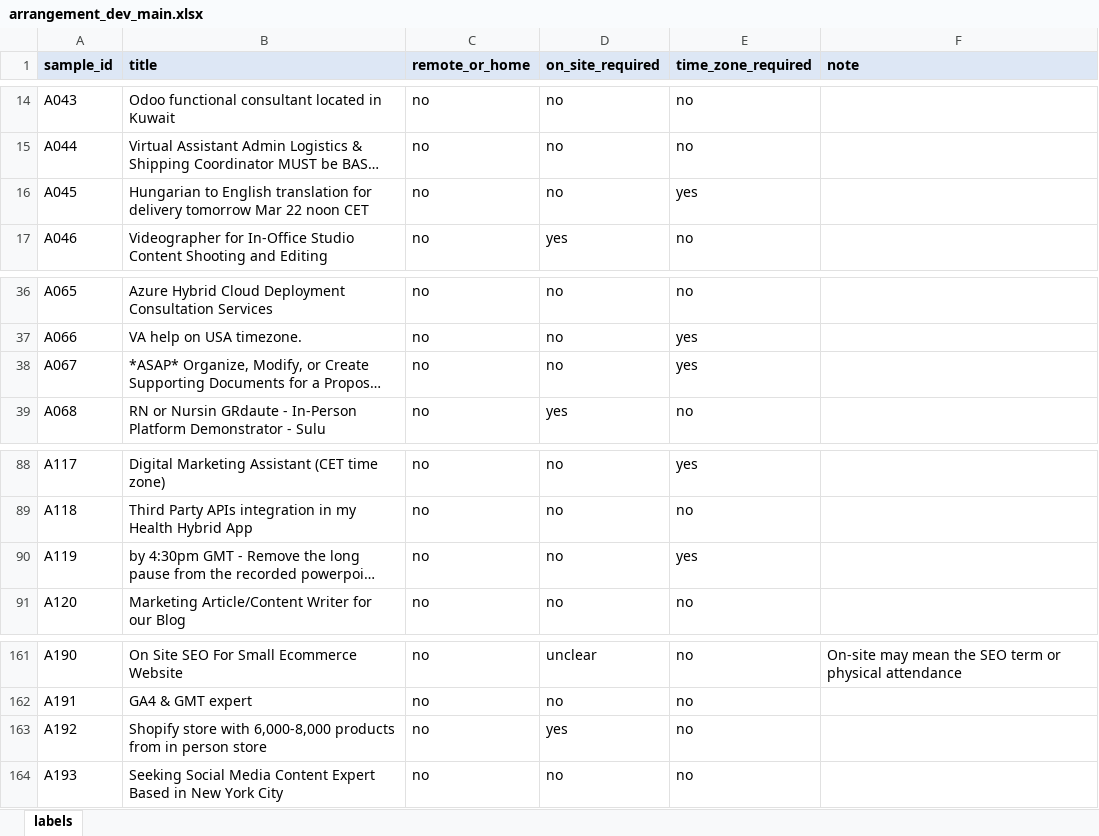
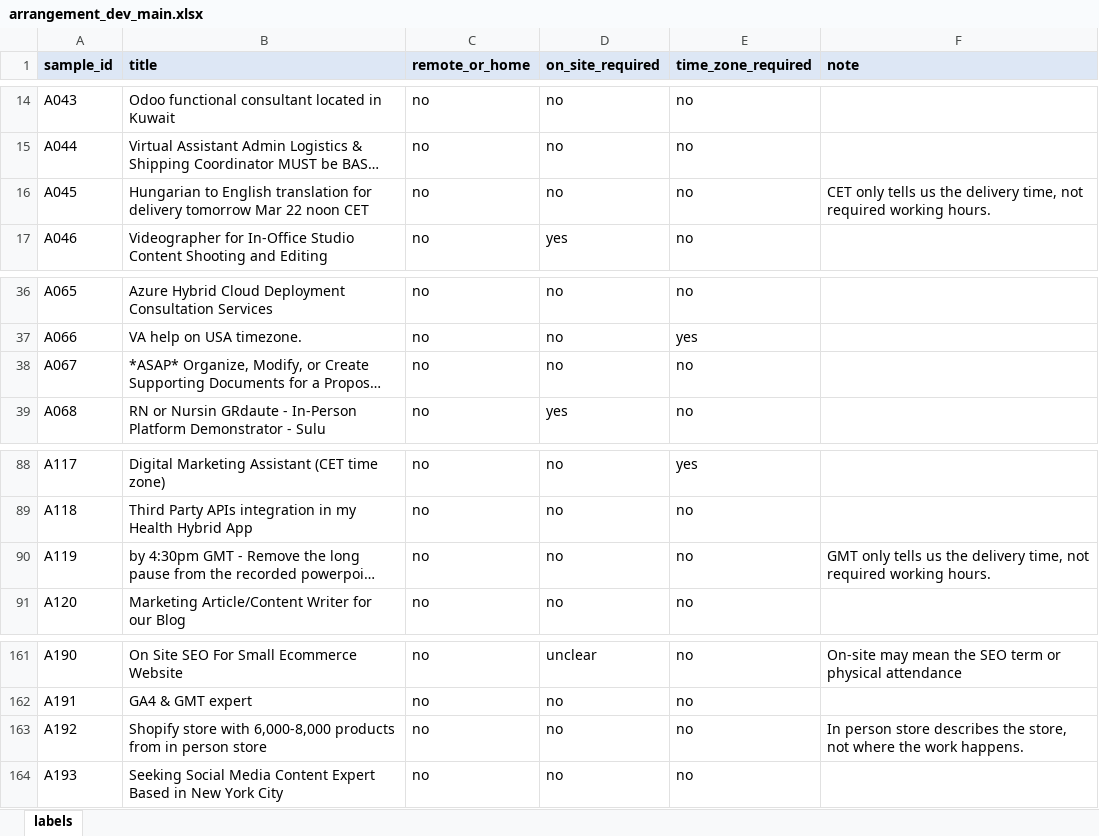
Before and after one commit to manishanagda1997-debug/Project_8_NHIS, an Excel workbook: data/labels/arrangement_dev_main.xlsx, sheet labels, drawn as a sheet; only a part is shown, gaps mark what is left out; long unchanged cells end in …; values as stored, in another font and other column widths than the file's, no borders; charts and pictures not drawn; the diff names each change by its address in the sheet, - before the commit and + after, or states it on an @@ line.

Commit message:
Arrangement rules 1.0, evaluation quarantine, D-041 rules record; A192 relabelled

```diff
--- a/data/labels/arrangement_dev_main.xlsx (sheet labels)
+++ b/data/labels/arrangement_dev_main.xlsx (sheet labels)
-E16 (time_zone_required): yes
+E16 (time_zone_required): no
-F16 (note): (empty)
+F16 (note): CET only tells us the delivery time, not required working hours.
-E38 (time_zone_required): yes
+E38 (time_zone_required): no
-E90 (time_zone_required): yes
+E90 (time_zone_required): no
-F90 (note): (empty)
+F90 (note): GMT only tells us the delivery time, not required working hours.
-D163 (on_site_required): yes
+D163 (on_site_required): no
-F163 (note): (empty)
+F163 (note): In person store describes the store, not where the work happens.
```
Also changed, not shown: 8 other files.
